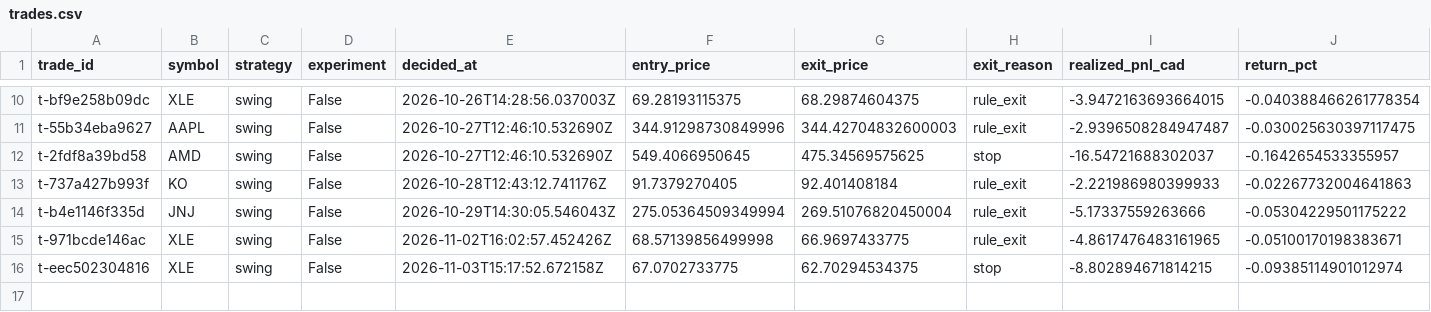
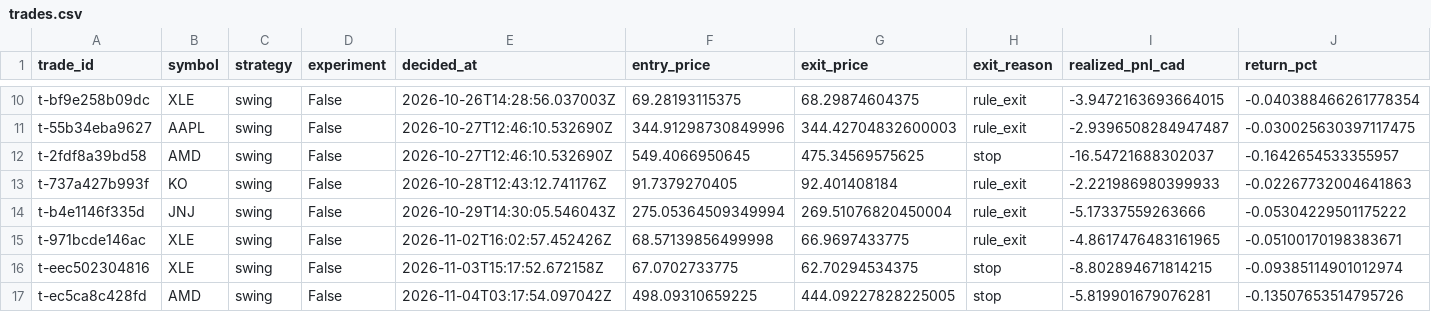
Before and after one commit to stellanrowbotham/Stellan, a CSV file: apprentice/reports/exports/trades.csv, drawn as a sheet; only a part is shown, gaps mark what is left out; rows hold the shown columns only; the diff names each change by its address in the sheet, - before the commit and + after, or states it on an @@ line.

```diff
--- a/apprentice/reports/exports/trades.csv
+++ b/apprentice/reports/exports/trades.csv
+row 17: t-ec5ca8c428fd | AMD | swing | False | 2026-11-04T03:17:54.097042Z | 498.09310659225 | 444.09227828225005 | stop | -5.819901679076281 | -0.13507653514795726
```
Also changed, not shown: apprentice/reports/exports/equity.csv, 16 other files.
